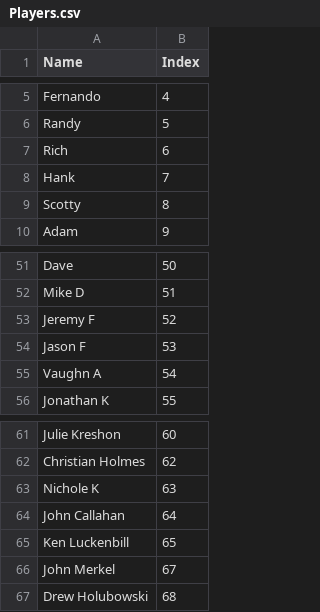
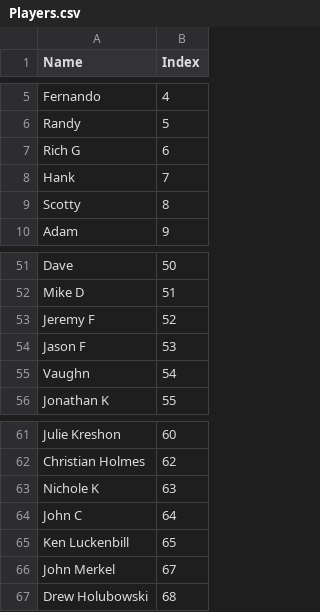
Before and after one commit to lsouders/ABECornhole, a CSV file: data/Players.csv, drawn as a sheet; only a part is shown, gaps mark what is left out.

```diff
--- a/data/Players.csv
+++ b/data/Players.csv
@@ -6,3 +6,3 @@ Fernando,4
 Randy,5
-Rich,6
+Rich G,6
 Hank,7
@@ -54,3 +54,3 @@ Jeremy F,52
 Jason F,53
-Vaughn A,54
+Vaughn,54
 Jonathan K,55
@@ -63,3 +63,3 @@ Christian Holmes,62
 Nichole K,63
-John Callahan,64
+John C,64
 Ken Luckenbill,65
```
Also changed, not shown: 17 other files.
